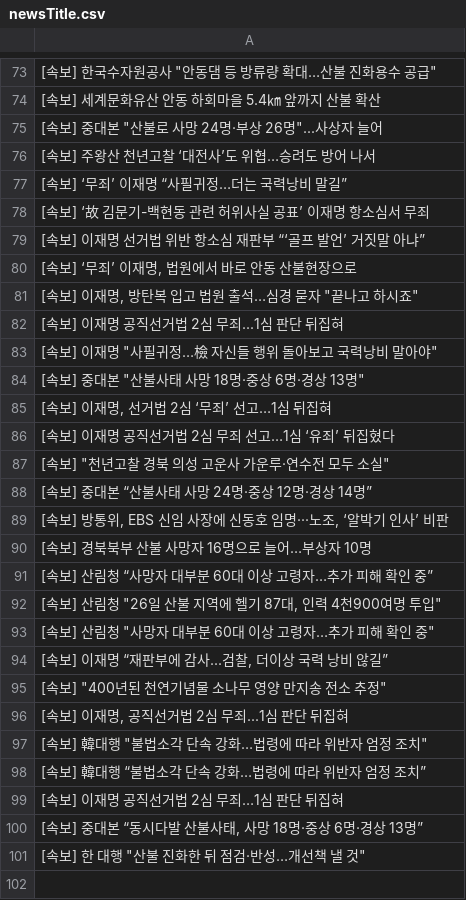
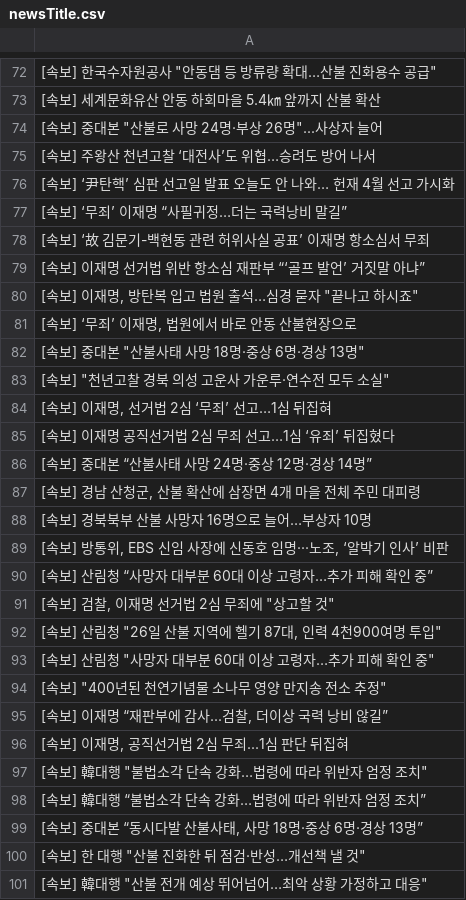
Before and after one commit to junhongkwon/News, a CSV file: newsTitle.csv, drawn as a sheet; only a part is shown, gaps mark what is left out; the diff covers the shown part only.

Commit message:
newsDataCollection

```diff
--- a/newsTitle.csv
+++ b/newsTitle.csv
@@ -76,2 +75,3 @@
  [속보] 주왕산 천년고찰 ‘대전사’도 위협…승려도 방어 나서
+ [속보] ‘尹탄핵’ 심판 선고일 발표 오늘도 안 나와… 헌재 4월 선고 가시화
  [속보] ‘무죄’ 이재명 “사필귀정…더는 국력낭비 말길”
@@ -79,18 +79,18 @@
  [속보] 이재명 선거법 위반 항소심 재판부 “‘골프 발언’ 거짓말 아냐”
+" [속보] 이재명, 방탄복 입고 법원 출석…심경 묻자 ""끝나고 하시죠"" "
 " [속보] ‘무죄’ 이재명, 법원에서 바로 안동 산불현장으로 "
-" [속보] 이재명, 방탄복 입고 법원 출석…심경 묻자 ""끝나고 하시죠"" "
- [속보] 이재명 공직선거법 2심 무죄...1심 판단 뒤집혀
-" [속보] 이재명 ""사필귀정…檢 자신들 행위 돌아보고 국력낭비 말아야"" "
 " [속보] 중대본 ""산불사태 사망 18명·중상 6명·경상 13명"" "
+" [속보] ""천년고찰 경북 의성 고운사 가운루·연수전 모두 소실"" "
 " [속보] 이재명, 선거법 2심 ‘무죄’ 선고…1심 뒤집혀 "
  [속보] 이재명 공직선거법 2심 무죄 선고…1심 ‘유죄’ 뒤집혔다
-" [속보] ""천년고찰 경북 의성 고운사 가운루·연수전 모두 소실"" "
  [속보] 중대본 “산불사태 사망 24명·중상 12명·경상 14명”
+" [속보] 경남 산청군, 산불 확산에 삼장면 4개 마을 전체 주민 대피령 "
+ [속보] 경북북부 산불 사망자 16명으로 늘어…부상자 10명
 " [속보] 방통위, EBS 신임 사장에 신동호 임명···노조, ‘알박기 인사’ 비판 "
- [속보] 경북북부 산불 사망자 16명으로 늘어…부상자 10명
  [속보] 산림청 “사망자 대부분 60대 이상 고령자…추가 피해 확인 중”
+" [속보] 검찰, 이재명 선거법 2심 무죄에 ""상고할 것"" "
 " [속보] 산림청 ""26일 산불 지역에 헬기 87대, 인력 4천900여명 투입"" "
 " [속보] 산림청 ""사망자 대부분 60대 이상 고령자…추가 피해 확인 중"" "
+" [속보] ""400년된 천연기념물 소나무 영양 만지송 전소 추정"" "
 " [속보] 이재명 “재판부에 감사...검찰, 더이상 국력 낭비 않길” "
-" [속보] ""400년된 천연기념물 소나무 영양 만지송 전소 추정"" "
 " [속보] 이재명, 공직선거법 2심 무죄...1심 판단 뒤집혀 "
@@ -98,4 +98,4 @@
  [속보] 韓대행 “불법소각 단속 강화…법령에 따라 위반자 엄정 조치”
- [속보] 이재명 공직선거법 2심 무죄…1심 판단 뒤집혀
 " [속보] 중대본 “동시다발 산불사태, 사망 18명·중상 6명·경상 13명” "
 " [속보] 한 대행 ""산불 진화한 뒤 점검·반성…개선책 낼 것"" "
+" [속보] 韓대행 ""산불 전개 예상 뛰어넘어…최악 상황 가정하고 대응"" "
```
Also changed, not shown: 2 added rows, 2 removed rows, 4 moved rows and 1 edited cell elsewhere in this file.
